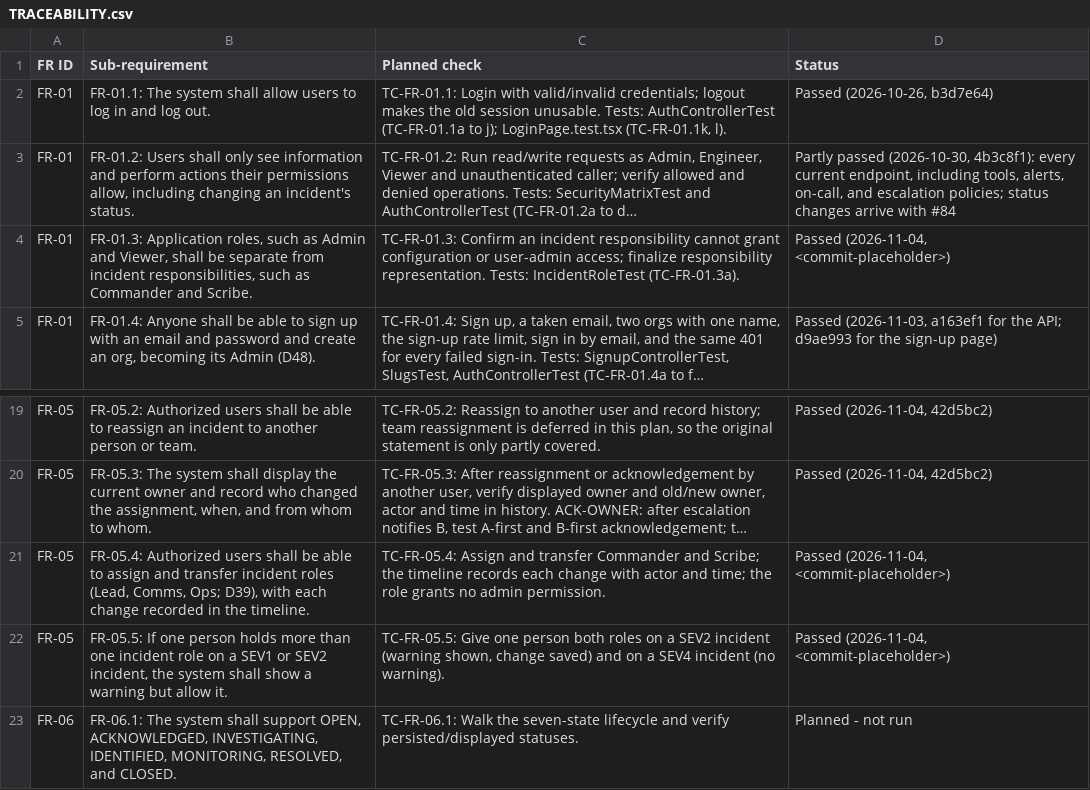
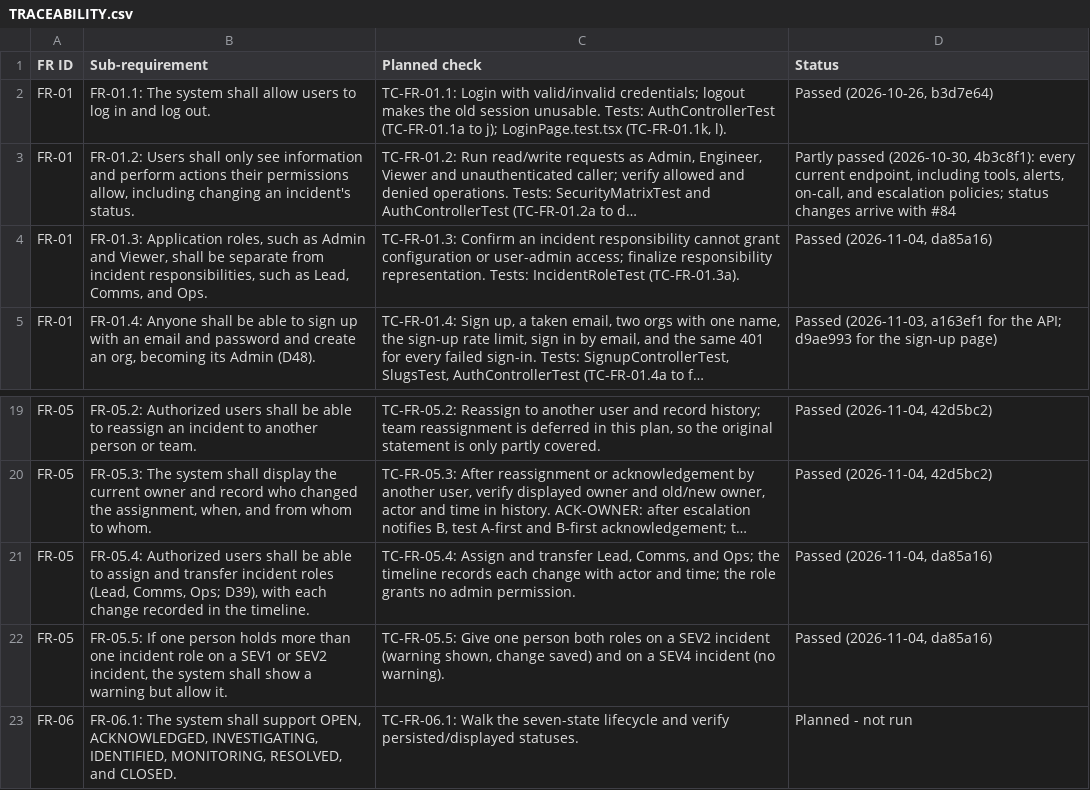
Before and after one commit to Shane07p/DevOps-Incident-Management-System, a CSV file: docs/TRACEABILITY.csv, drawn as a sheet; only a part is shown, gaps mark what is left out; long unchanged cells end in …; the diff names each change by its address in the sheet, - before the commit and + after, or states it on an @@ line.

Commit message:
docs: align incident role terminology with D39

```diff
--- a/docs/TRACEABILITY.csv
+++ b/docs/TRACEABILITY.csv
-B4 (Sub-requirement): …such as Commander and Scribe.
+B4 (Sub-requirement): …such as Lead, Comms, and Ops.
-D4 (Status): Passed (2026-11-04, <commit-placeholder>)
+D4 (Status): Passed (2026-11-04, da85a16)
-C21 (Planned check): …and transfer Commander and Scribe; the timeline…
+C21 (Planned check): …and transfer Lead, Comms, and Ops; the timeline…
-D21:D22 (Status): Passed (2026-11-04, <commit-placeholder>)
+D21:D22 (Status): Passed (2026-11-04, da85a16)
```
